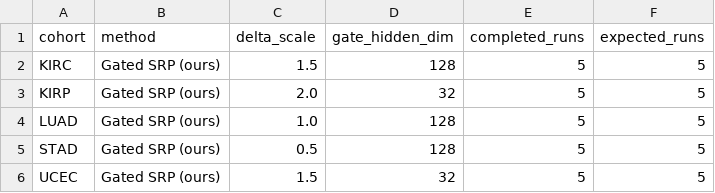
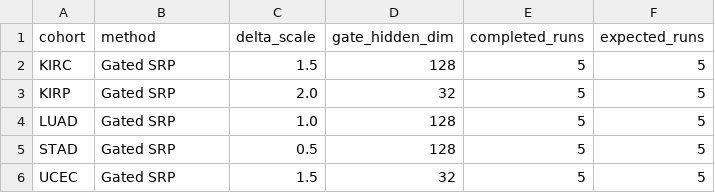
Before and after one commit to AtlasAnalyticsLab/GatedSRP, a TSV file: results/tcga_gated_srp_reported_configs.tsv, drawn as a sheet.

```diff
--- a/results/tcga_gated_srp_reported_configs.tsv
+++ b/results/tcga_gated_srp_reported_configs.tsv
@@ -1,6 +1,6 @@
 cohort	method	delta_scale	gate_hidden_dim	completed_runs	expected_runs
-KIRC	Gated SRP (ours)	1.5	128	5	5
-KIRP	Gated SRP (ours)	2.0	32	5	5
-LUAD	Gated SRP (ours)	1.0	128	5	5
-STAD	Gated SRP (ours)	0.5	128	5	5
-UCEC	Gated SRP (ours)	1.5	32	5	5
+KIRC	Gated SRP	1.5	128	5	5
+KIRP	Gated SRP	2.0	32	5	5
+LUAD	Gated SRP	1.0	128	5	5
+STAD	Gated SRP	0.5	128	5	5
+UCEC	Gated SRP	1.5	32	5	5
```
Also changed, not shown: configs/paper_classification.tsv, configs/paper_tcga_survival.tsv, 52 other files.
